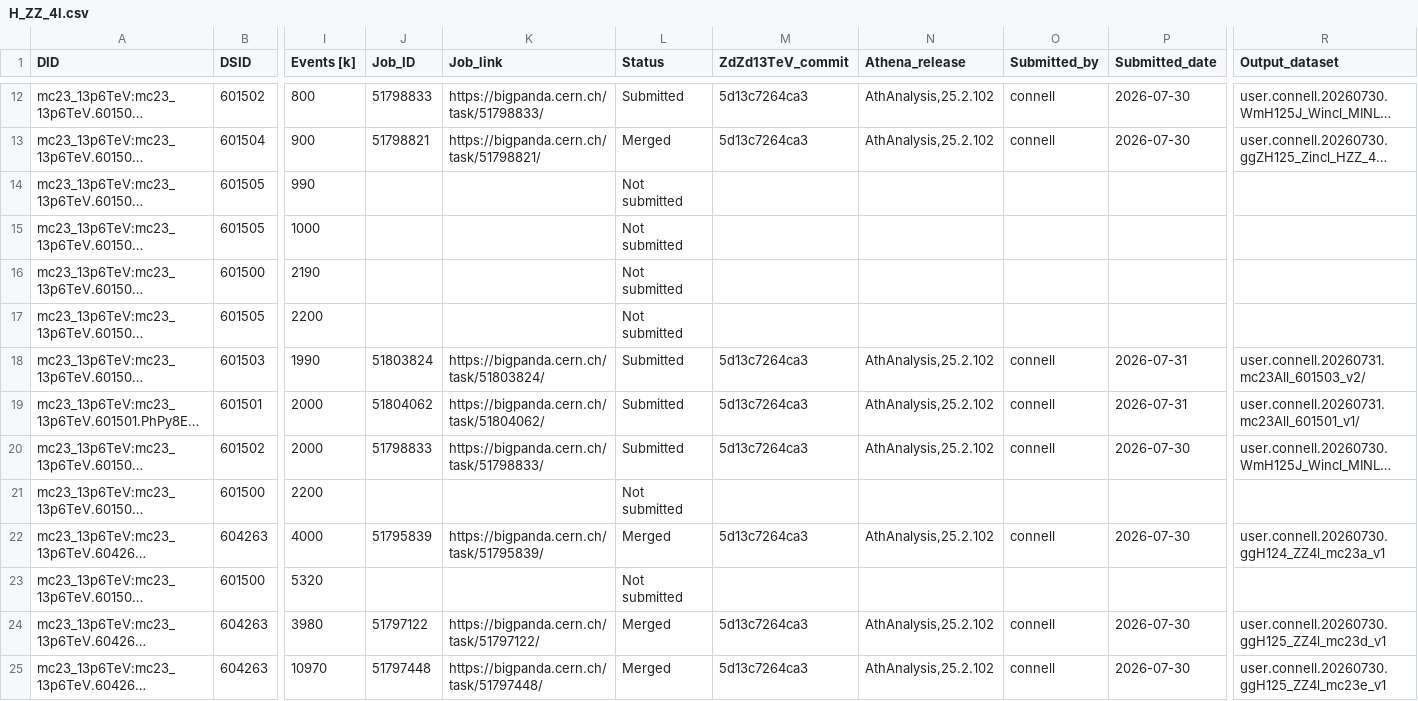
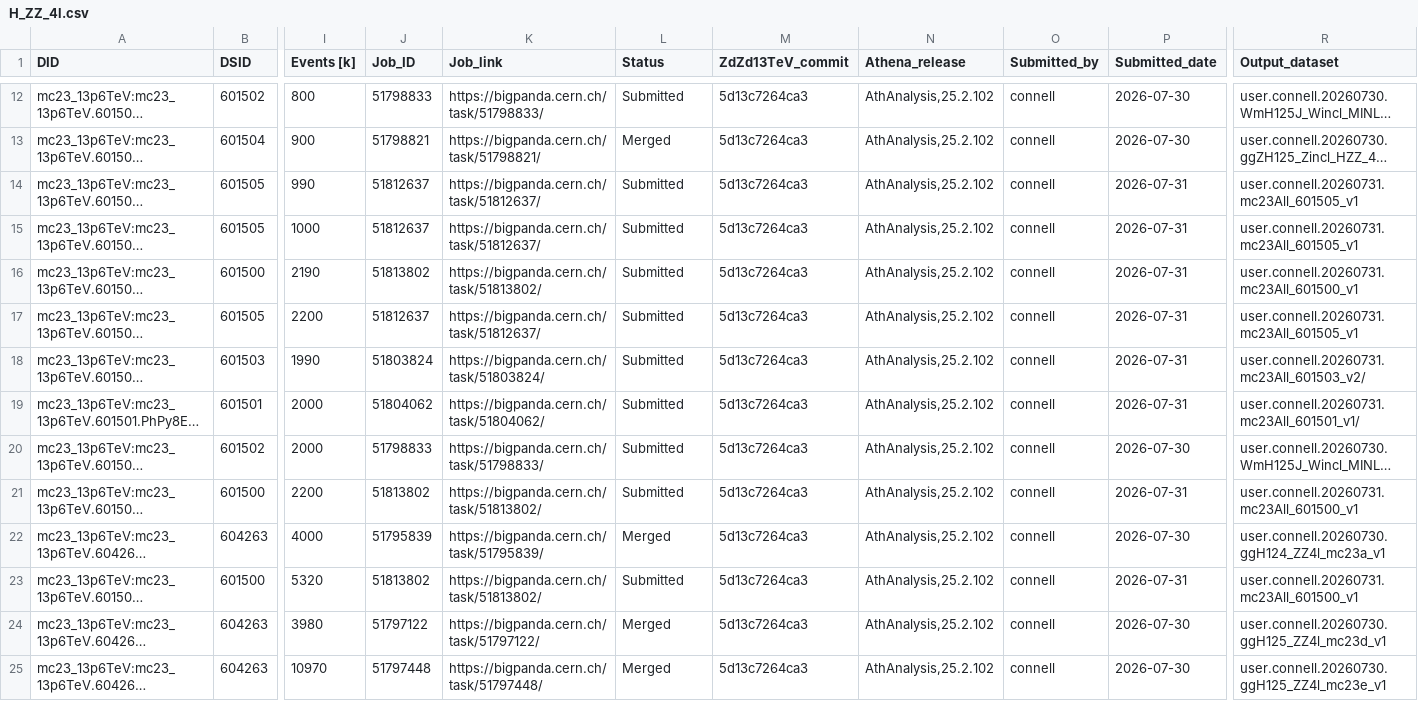
Before and after one commit to rsamconn/ZdZd_R3_production, a CSV file: data/H_ZZ_4l.csv, drawn as a sheet; only a part is shown, gaps mark what is left out; long unchanged cells end in …; the diff names each change by its address in the sheet, - before the commit and + after, or states it on an @@ line.

Commit message:
Added download and merge details for DSIDs 601505 and 601500, mc23a, d and e.

```diff
--- a/data/H_ZZ_4l.csv
+++ b/data/H_ZZ_4l.csv
-J14:J15 (Job_ID): (empty)
+J14:J15 (Job_ID): 51812637
-K14:K15 (Job_link): (empty)
+K14:K15 (Job_link): https://bigpanda.cern.ch/task/51812637/
-L14:L17 (Status): Not submitted
+L14:L17 (Status): Submitted
-M14:M17 (ZdZd13TeV_commit): (empty)
+M14:M17 (ZdZd13TeV_commit): 5d13c7264ca3
-N14:N17 (Athena_release): (empty)
+N14:N17 (Athena_release): AthAnalysis,25.2.102
-O14:O17 (Submitted_by): (empty)
+O14:O17 (Submitted_by): connell
-P14:P17 (Submitted_date): (empty)
+P14:P17 (Submitted_date): 2026-07-31
-R14:R15 (Output_dataset): (empty)
+R14:R15 (Output_dataset): user.connell.20260731.mc23All_601505_v1
-J16 (Job_ID): (empty)
+J16 (Job_ID): 51813802
-K16 (Job_link): (empty)
+K16 (Job_link): https://bigpanda.cern.ch/task/51813802/
-R16 (Output_dataset): (empty)
+R16 (Output_dataset): user.connell.20260731.mc23All_601500_v1
-J17 (Job_ID): (empty)
+J17 (Job_ID): 51812637
-K17 (Job_link): (empty)
+K17 (Job_link): https://bigpanda.cern.ch/task/51812637/
-R17 (Output_dataset): (empty)
+R17 (Output_dataset): user.connell.20260731.mc23All_601505_v1
-J21 (Job_ID): (empty)
+J21 (Job_ID): 51813802
-K21 (Job_link): (empty)
+K21 (Job_link): https://bigpanda.cern.ch/task/51813802/
-L21 (Status): Not submitted
+L21 (Status): Submitted
-M21 (ZdZd13TeV_commit): (empty)
+M21 (ZdZd13TeV_commit): 5d13c7264ca3
-N21 (Athena_release): (empty)
+N21 (Athena_release): AthAnalysis,25.2.102
-O21 (Submitted_by): (empty)
+O21 (Submitted_by): connell
-P21 (Submitted_date): (empty)
+P21 (Submitted_date): 2026-07-31
-R21 (Output_dataset): (empty)
+R21 (Output_dataset): user.connell.20260731.mc23All_601500_v1
-J23 (Job_ID): (empty)
+J23 (Job_ID): 51813802
-K23 (Job_link): (empty)
+K23 (Job_link): https://bigpanda.cern.ch/task/51813802/
-L23 (Status): Not submitted
+L23 (Status): Submitted
-M23 (ZdZd13TeV_commit): (empty)
+M23 (ZdZd13TeV_commit): 5d13c7264ca3
-N23 (Athena_release): (empty)
+N23 (Athena_release): AthAnalysis,25.2.102
-O23 (Submitted_by): (empty)
+O23 (Submitted_by): connell
-P23 (Submitted_date): (empty)
+P23 (Submitted_date): 2026-07-31
-R23 (Output_dataset): (empty)
+R23 (Output_dataset): user.connell.20260731.mc23All_601500_v1
```
